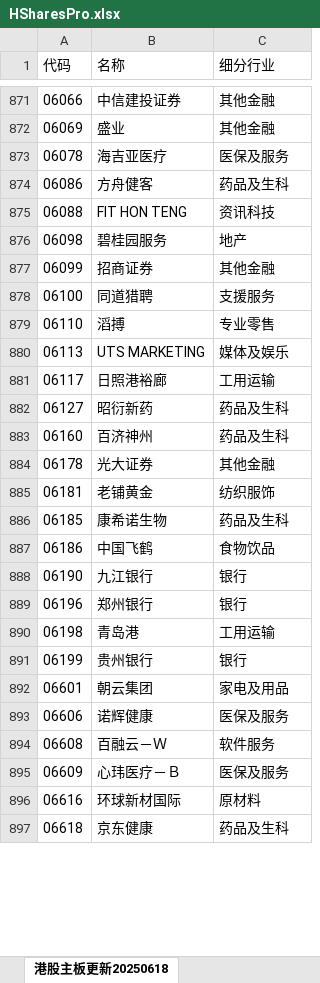
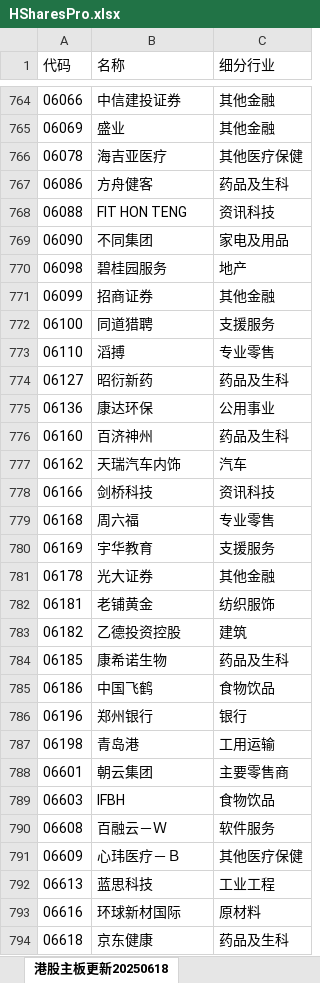
Before and after one commit to Kerwin-Lau/LimaGen1, an Excel workbook: 01_RawData/04_HSharesPro/HSharesPro.xlsx, sheet 港股主板更新20250618, drawn as a sheet; only a part is shown, gaps mark what is left out; values as stored, in another font and other column widths than the file's, no borders; removed rows and columns are numbered as before the commit, all else as after; the diff covers the shown part only; the diff names each change by its address in the sheet, - before the commit and + after, or states it on an @@ line.

```diff
--- a/01_RawData/04_HSharesPro/HSharesPro.xlsx (sheet 港股主板更新20250618)
+++ b/01_RawData/04_HSharesPro/HSharesPro.xlsx (sheet 港股主板更新20250618)
-C766 (细分行业): 医保及服务
+C766 (细分行业): 其他医疗保健
+row 769: 06090 | 不同集团 | 家电及用品
-row 880: 06113 | UTS MARKETING | 媒体及娱乐
-row 881: 06117 | 日照港裕廊 | 工用运输
+row 775: 06136 | 康达环保 | 公用事业
+row 777: 06162 | 天瑞汽车内饰 | 汽车
+row 778: 06166 | 剑桥科技 | 资讯科技
+row 779: 06168 | 周六福 | 专业零售
+row 780: 06169 | 宇华教育 | 支援服务
+row 783: 06182 | 乙德投资控股 | 建筑
-row 888: 06190 | 九江银行 | 银行
-row 891: 06199 | 贵州银行 | 银行
-C788 (细分行业): 家电及用品
+C788 (细分行业): 主要零售商
-row 893: 06606 | 诺辉健康 | 医保及服务
+row 789: 06603 | IFBH | 食物饮品
-C791 (细分行业): 医保及服务
+C791 (细分行业): 其他医疗保健
+row 792: 06613 | 蓝思科技 | 工业工程
```
Also changed, not shown: 183 added rows, 320 removed rows and 55 edited cells elsewhere in this sheet, 01_RawData/02_ASharesPro/ASharesPro.xlsx, 4 other files.
